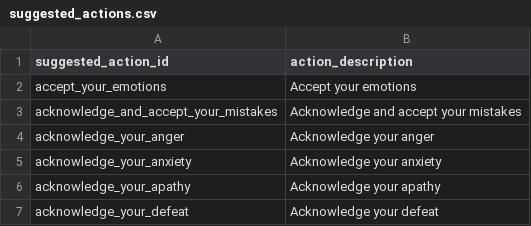
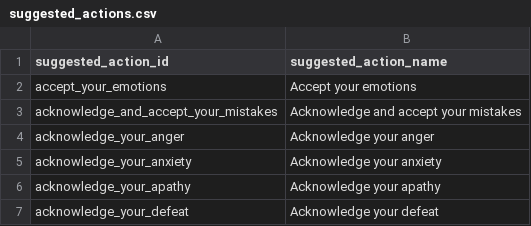
Before and after one commit to vega113/projectEmo, a CSV file: conf/db/data/suggested_actions.csv, drawn as a sheet; only a part is shown.

```diff
--- a/conf/db/data/suggested_actions.csv
+++ b/conf/db/data/suggested_actions.csv
@@ -1,2 +1,2 @@
-suggested_action_id,action_description
+suggested_action_id,suggested_action_name
 accept_your_emotions,Accept your emotions
```
Also changed, not shown: conf/db/data/emotions.csv, conf/db/data/sub_emotion_suggested_actions.csv, 10 other files.
